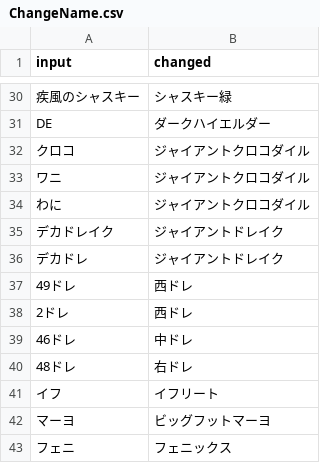
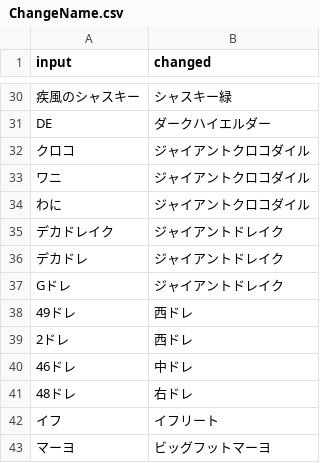
Before and after one commit to ringhio08-dep/BossBot, a CSV file: data/ChangeName.csv, drawn as a sheet; only a part is shown, gaps mark what is left out; the shorter side is filled out with more unchanged rows.

Commit message:
Update ChangeName.csv

```diff
--- a/data/ChangeName.csv
+++ b/data/ChangeName.csv
@@ -36,2 +36,3 @@ DE,ダークハイエルダー
 デカドレ,ジャイアントドレイク
+Gドレ,ジャイアントドレイク
 49ドレ,西ドレ
```
